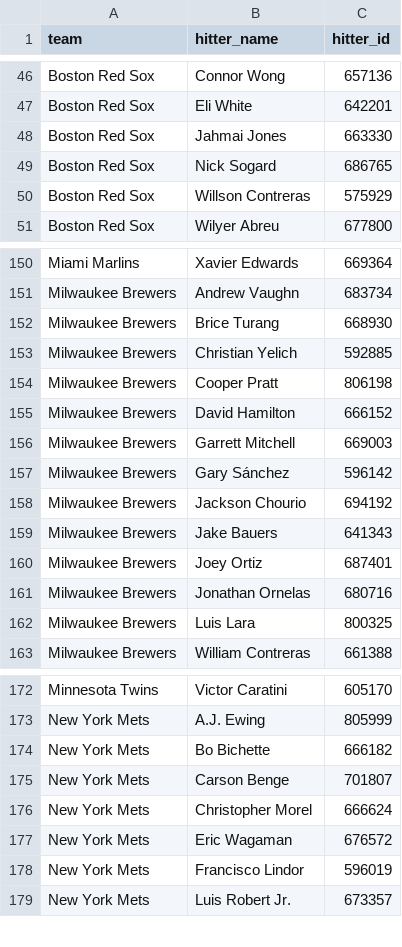
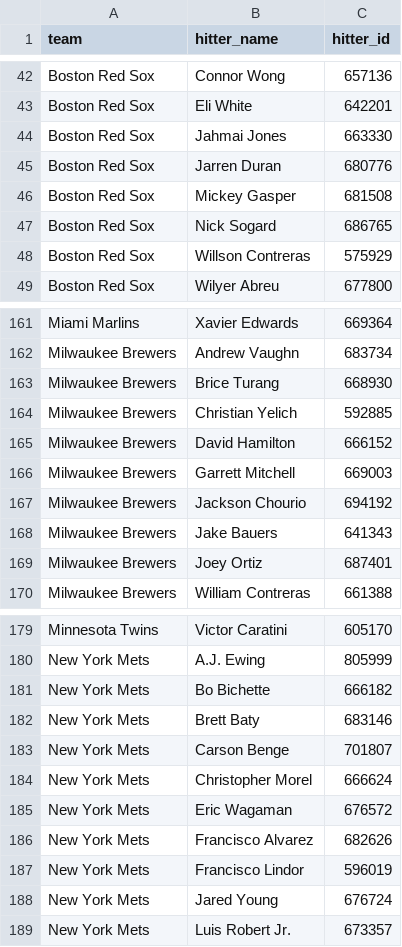
Before and after one commit to syocum9422-blip/sports_model_site, a CSV file: data/mlb/lineups_with_ids.csv, drawn as a sheet; only a part is shown, gaps mark what is left out; the diff covers the shown part only.

```diff
--- a/data/mlb/lineups_with_ids.csv
+++ b/data/mlb/lineups_with_ids.csv
@@ -48,2 +44,4 @@ Boston Red Sox,Eli White,642201
 Boston Red Sox,Jahmai Jones,663330
+Boston Red Sox,Jarren Duran,680776
+Boston Red Sox,Mickey Gasper,681508
 Boston Red Sox,Nick Sogard,686765
@@ -153,6 +164,4 @@ Milwaukee Brewers,Brice Turang,668930
 Milwaukee Brewers,Christian Yelich,592885
-Milwaukee Brewers,Cooper Pratt,806198
 Milwaukee Brewers,David Hamilton,666152
 Milwaukee Brewers,Garrett Mitchell,669003
-Milwaukee Brewers,Gary Sánchez,596142
 Milwaukee Brewers,Jackson Chourio,694192
@@ -160,4 +169,2 @@ Milwaukee Brewers,Jake Bauers,641343
 Milwaukee Brewers,Joey Ortiz,687401
-Milwaukee Brewers,Jonathan Ornelas,680716
-Milwaukee Brewers,Luis Lara,800325
 Milwaukee Brewers,William Contreras,661388
@@ -174,2 +181,3 @@ New York Mets,A.J. Ewing,805999
 New York Mets,Bo Bichette,666182
+New York Mets,Brett Baty,683146
 New York Mets,Carson Benge,701807
@@ -177,3 +185,5 @@ New York Mets,Christopher Morel,666624
 New York Mets,Eric Wagaman,676572
+New York Mets,Francisco Alvarez,682626
 New York Mets,Francisco Lindor,596019
+New York Mets,Jared Young,676724
 New York Mets,Luis Robert Jr.,673357
```
Also changed, not shown: 25 added rows and 5 removed rows elsewhere in this file, data/mlb/lines_today.csv, 2 other files.
